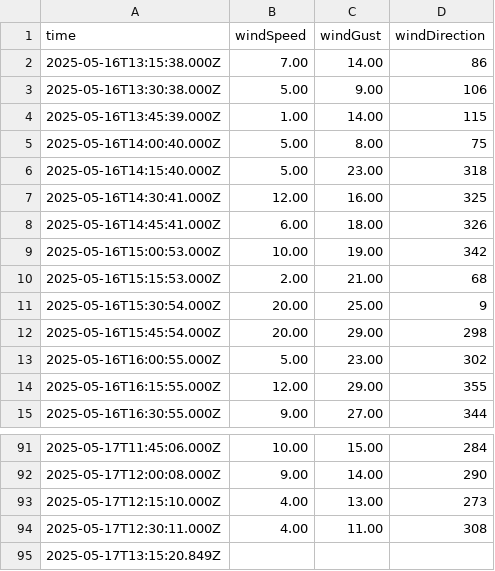
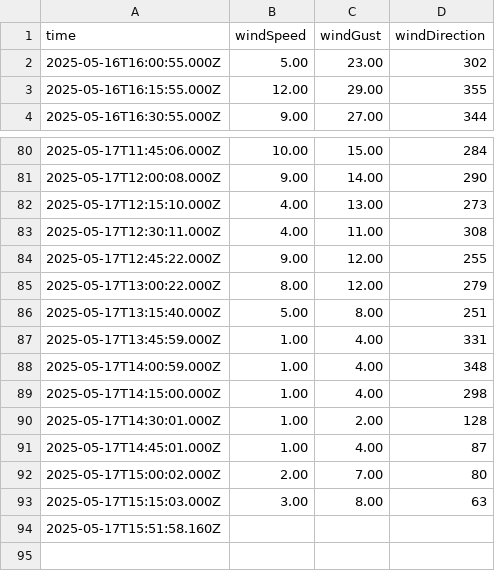
Before and after one commit to samqbush/dp-alarm-vibecode, a CSV file: wind_data.csv, drawn as a sheet; only a part is shown, gaps mark what is left out.

```diff
--- a/wind_data.csv
+++ b/wind_data.csv
@@ -1,13 +1,2 @@
 time,windSpeed,windGust,windDirection
-2025-05-16T13:15:38.000Z,7.00,14.00,86
-2025-05-16T13:30:38.000Z,5.00,9.00,106
-2025-05-16T13:45:39.000Z,1.00,14.00,115
-2025-05-16T14:00:40.000Z,5.00,8.00,75
-2025-05-16T14:15:40.000Z,5.00,23.00,318
-2025-05-16T14:30:41.000Z,12.00,16.00,325
-2025-05-16T14:45:41.000Z,6.00,18.00,326
-2025-05-16T15:00:53.000Z,10.00,19.00,342
-2025-05-16T15:15:53.000Z,2.00,21.00,68
-2025-05-16T15:30:54.000Z,20.00,25.00,9
-2025-05-16T15:45:54.000Z,20.00,29.00,298
 2025-05-16T16:00:55.000Z,5.00,23.00,302
@@ -94,2 +83,12 @@ time,windSpeed,windGust,windDirection
 2025-05-17T12:30:11.000Z,4.00,11.00,308
-2025-05-17T13:15:20.849Z,,,
+2025-05-17T12:45:22.000Z,9.00,12.00,255
+2025-05-17T13:00:22.000Z,8.00,12.00,279
+2025-05-17T13:15:40.000Z,5.00,8.00,251
+2025-05-17T13:45:59.000Z,1.00,4.00,331
+2025-05-17T14:00:59.000Z,1.00,4.00,348
+2025-05-17T14:15:00.000Z,1.00,4.00,298
+2025-05-17T14:30:01.000Z,1.00,2.00,128
+2025-05-17T14:45:01.000Z,1.00,4.00,87
+2025-05-17T15:00:02.000Z,2.00,7.00,80
+2025-05-17T15:15:03.000Z,3.00,8.00,63
+2025-05-17T15:51:58.160Z,,,
```
Also changed, not shown: 2 other files.
